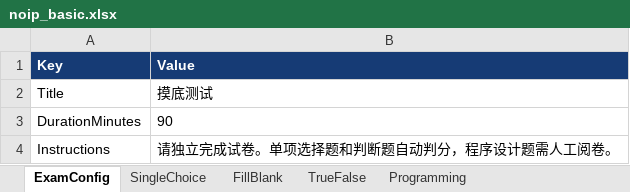
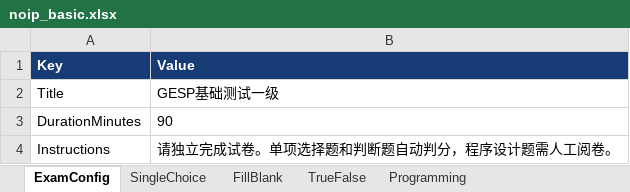
Before and after one commit to ChubbyPaw/Justudy, an Excel workbook: exams/noip_basic.xlsx, sheet ExamConfig, drawn as a sheet; values as stored, in another font and other column widths than the file's, no borders; the diff names each change by its address in the sheet, - before the commit and + after, or states it on an @@ line.

```diff
--- a/exams/noip_basic.xlsx (sheet ExamConfig)
+++ b/exams/noip_basic.xlsx (sheet ExamConfig)
-B2 (Value): 摸底测试
+B2 (Value): GESP基础测试一级
```
Also changed, not shown: 1 other file.
